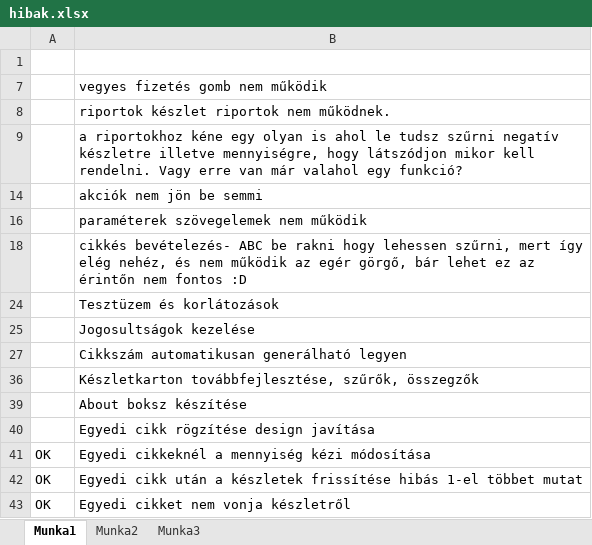
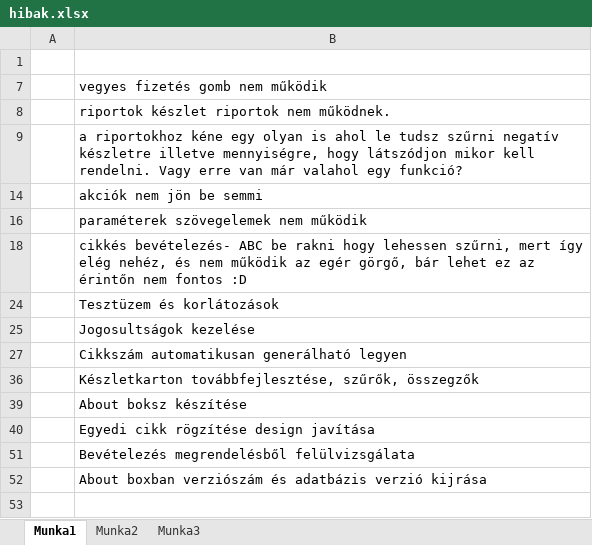
Before and after one commit to hayrettinbebek/e-cafe, an Excel workbook: hibak.xlsx, sheet Munka1, drawn as a sheet; values as stored, in another font and other column widths than the file's, no borders; removed rows and columns are numbered as before the commit, all else as after; the diff names each change by its address in the sheet, - before the commit and + after, or states it on an @@ line.

```diff
--- a/hibak.xlsx (sheet Munka1)
+++ b/hibak.xlsx (sheet Munka1)
@@ row 41 hidden: OK | Egyedi cikkeknél a mennyiség kézi módosítása @@
@@ row 42 hidden: OK | Egyedi cikk után a készletek frissítése hibás 1-el többet mutat @@
@@ row 43 hidden: OK | Egyedi cikket nem vonja készletről @@
+row 51:  | Bevételezés megrendelésből felülvizsgálata
+row 52:  | About boxban verziószám és adatbázis verzió kijrása
```
Also changed, not shown: hidden cells, 23 other files.
